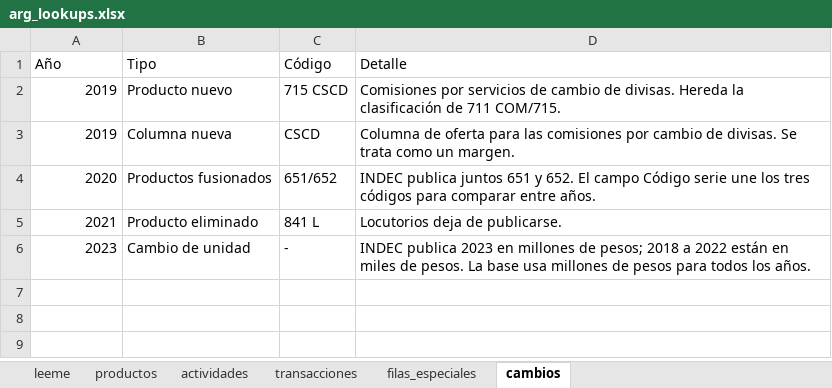
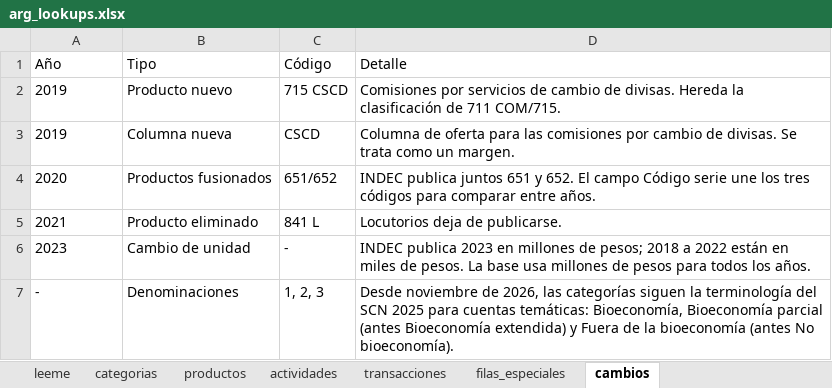
Before and after one commit to renatovargas/taller-bioeconomia, an Excel workbook: data/config/arg_lookups.xlsx, sheet cambios, drawn as a sheet; values as stored, in another font and other column widths than the file's, no borders; table styles not drawn; the diff names each change by its address in the sheet, - before the commit and + after, or states it on an @@ line.

Commit message:
Adopta denominaciones del SCN 2025: bioeconomía, bioeconomía parcial y fuera de la bioeconomía
- Hoja categorias en arg_lookups.xlsx como única fuente de nombres y colores,
  cargada por scripts/categorias.R.
- Cuenta satélite pasa a cuenta temática; lámina y texto con la correspondencia
  entre el método 2022 y los conceptos del SCN 2025 (párr. 38.21-38.32).
- Referencia sna2025 en la bibliografía.

```diff
--- a/data/config/arg_lookups.xlsx (sheet cambios)
+++ b/data/config/arg_lookups.xlsx (sheet cambios)
+sheet tab: categorias
-A2:A6 alignment: right
+A2:A6 alignment: left
+row 7: - | Denominaciones | 1, 2, 3 | Desde noviembre de 2026, las categorías siguen la terminología del SCN 2025 para cuentas temáticas: Bioeconomía, Bioeconomía parcial (antes Bioeconomía extendida) y Fuera de la bioeconomía (antes No bioeconomía).
```
Also changed, not shown: sheet productos, sheet actividades, sheet leeme, data/salidas/ARG_cuadros_bioeconomia_2023.xlsx, docs/data/config/arg_lookups.xlsx, 44 other files.
